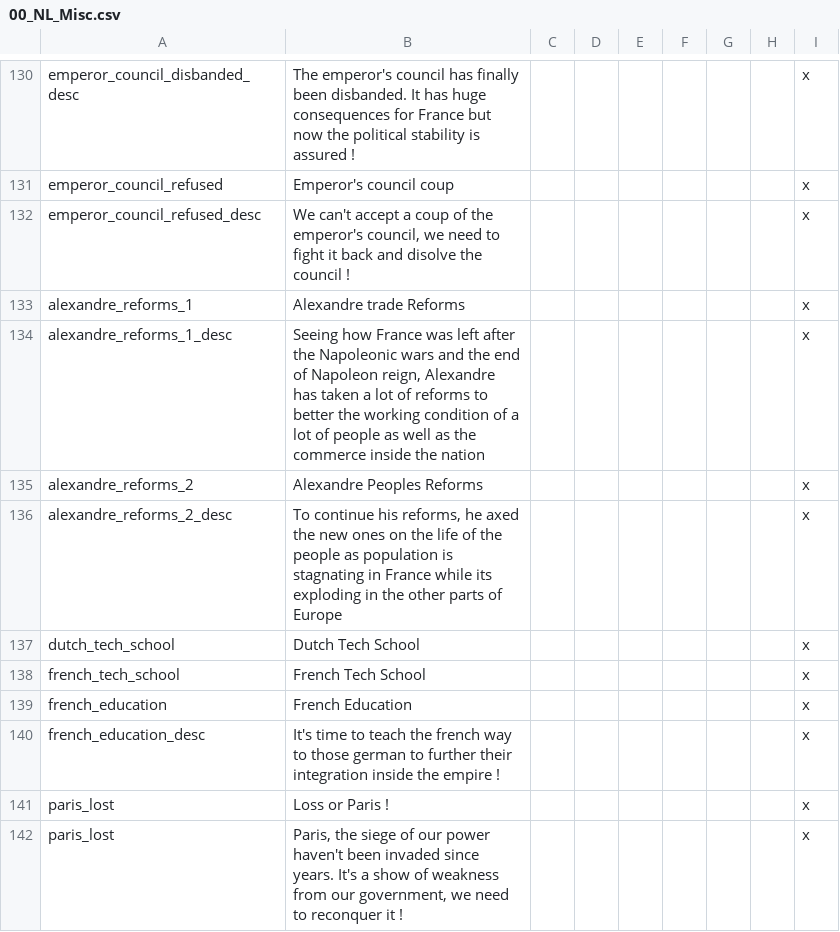
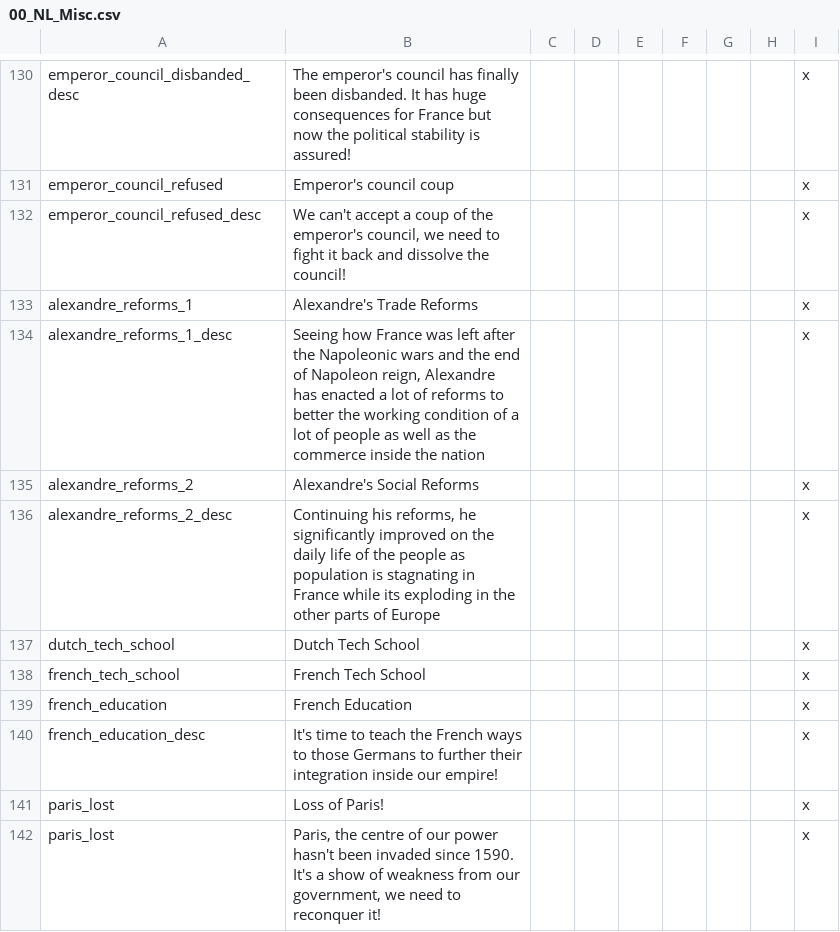
Before and after one commit to MaTi5893/Napoleon-s-Legacy-Remastered, a CSV file: Napoleon's Legacy_Remake/localisation/00_NL_Misc.csv, drawn as a sheet; only a part is shown, gaps mark what is left out; the diff covers the shown part only; the diff names each change by its address in the sheet, - before the commit and + after, or states it on an @@ line.

```diff
--- a/Napoleon's Legacy_Remake/localisation/00_NL_Misc.csv
+++ b/Napoleon's Legacy_Remake/localisation/00_NL_Misc.csv
-B130: …stability is assured !
+B130: …stability is assured!
-B132: …back and disolve the council !
+B132: …back and dissolve the council!
-B133: Alexandre trade Reforms
+B133: Alexandre's Trade Reforms
-B134: …Alexandre has taken a lot…
+B134: …Alexandre has enacted a lot…
-B135: Alexandre Peoples Reforms
+B135: Alexandre's Social Reforms
-B136: To continue his reforms, he axed the new ones on the life of…
+B136: Continuing his reforms, he significantly improved on the daily life of…
-B140: …teach the french way to those german to further their integration inside the empire !
+B140: …teach the French ways to those Germans to further their integration inside our empire!
-B141: Loss or Paris !
+B141: Loss of Paris!
-B142: Paris, the siege of our power haven't been invaded since years. It's a show of weakness from our government, we need to reconquer it !
+B142: Paris, the centre of our power hasn't been invaded since 1590. It's a show of weakness from our government, we need to reconquer it!
```
Also changed, not shown: 12 edited cells elsewhere in this file, 2 other files.
